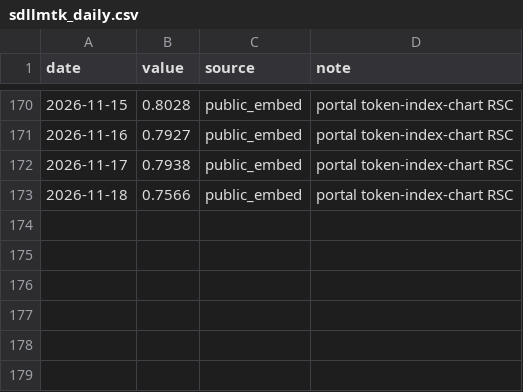
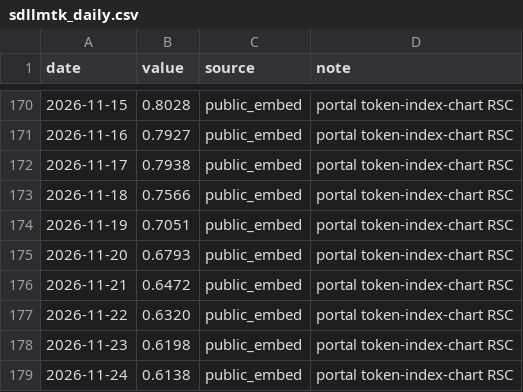
Before and after one commit to FrankX180/llm-market-dashboard, a CSV file: scripts/sdllmtk_daily.csv, drawn as a sheet; only a part is shown, gaps mark what is left out; the diff names each change by its address in the sheet, - before the commit and + after, or states it on an @@ line.

Commit message:
fix(price): 修好 SDLLMTK 取價——產品頁改版抓不到、守門誤殺整包 30 天窗口
失敗現象：workflow update-dashboard 自 2026-11-24 起每天紅燈（7 秒失敗）。
實測三條來源：
- api: 未設 SILICONDATA_API_TOKEN，跳過
- product_page: product page reading block not found（頁面改版）
- public_embed: 抓到 2026-10-25=0.9526，被判偏離 25.9% 而整包拒絕

三處修正：
1. 產品頁改讀 "llm-token" 卡片內的 points 陣列（4 位小數、7 天）。
   舊版抓 "value":"<數字>"，2026-11-25 改版後變成 "value":"$$0.61"（顯示字串），
   數字只剩 "rawValue":"0.61"，所以 regex 抓不到。以 rawValue + asOf 作備援。
2. sanity_check_window 只比「最新一筆 vs 最後已知值」。
   原本逐筆比對整個窗口：30 天窗口裡的 10-25=0.9526 相對 11-18 的 0.7566
   天然差 25.9%，一份完全正常的資料被誤殺三天。守門目的（防 scale 被改）
   靠最新值就能達成。
3. 來源順序改 portal embed 優先（30 天、4dp），產品頁當備援。
   portal 2026-10-21 曾轉私有才讓產品頁當主力，現在已恢復。

驗證：本機 python scripts/update_market_triple.py --skip-mm 跑通 EXIT=0，
價格補到 2026-11-24（0.6138），兩條來源同日同值，sanity_check_window 兩條皆 PASS。

```diff
--- a/scripts/sdllmtk_daily.csv
+++ b/scripts/sdllmtk_daily.csv
+row 174: 2026-11-19 | 0.7051 | public_embed | portal token-index-chart RSC
+row 175: 2026-11-20 | 0.6793 | public_embed | portal token-index-chart RSC
+row 176: 2026-11-21 | 0.6472 | public_embed | portal token-index-chart RSC
+row 177: 2026-11-22 | 0.6320 | public_embed | portal token-index-chart RSC
+row 178: 2026-11-23 | 0.6198 | public_embed | portal token-index-chart RSC
+row 179: 2026-11-24 | 0.6138 | public_embed | portal token-index-chart RSC
```
Also changed, not shown: scripts/expenditure_proxy_daily.csv, scripts/expenditure_proxy_weekly.csv, 3 other files.
